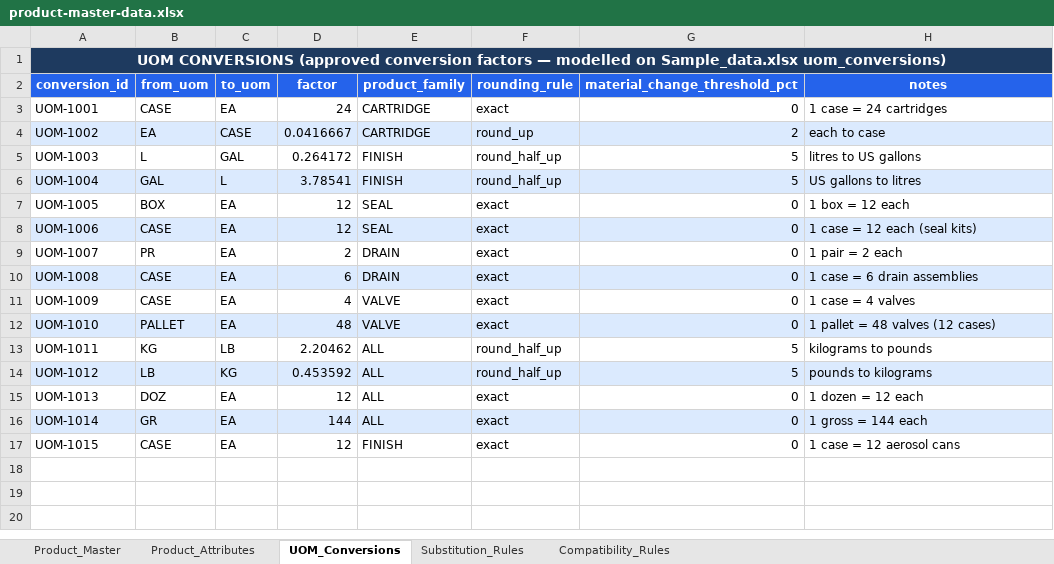
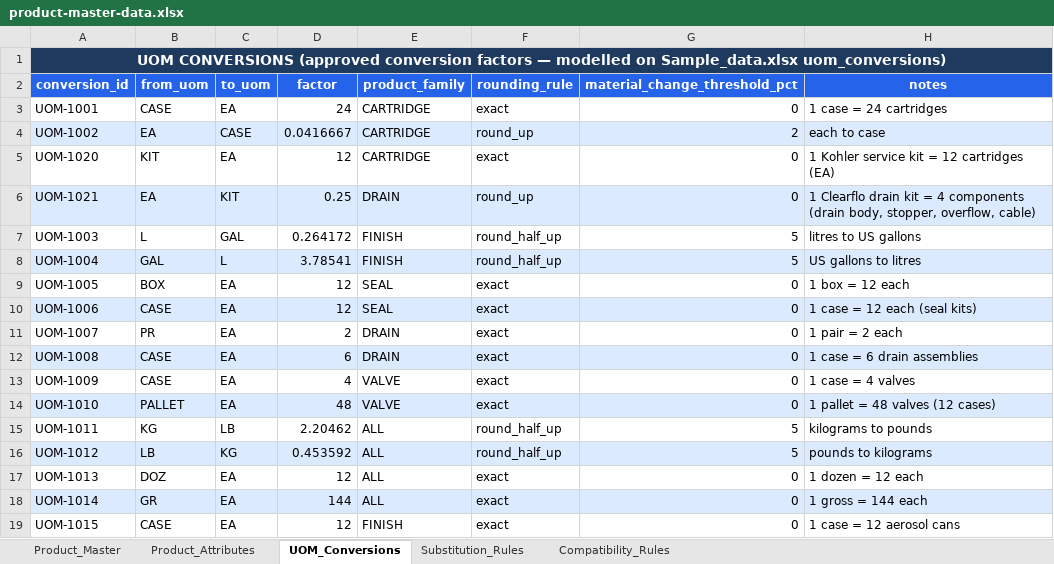
Before and after one commit to sanjayk-ey/pofullfilmentpoc, an Excel workbook: mock-data/product-master-data.xlsx, sheet UOM_Conversions, drawn as a sheet; values as stored, in another font and other column widths than the file's, no borders; the diff names each change by its address in the sheet, - before the commit and + after, or states it on an @@ line.

```diff
--- a/mock-data/product-master-data.xlsx (sheet UOM_Conversions)
+++ b/mock-data/product-master-data.xlsx (sheet UOM_Conversions)
+row 5: UOM-1020 | KIT | EA | 12 | CARTRIDGE | exact | 0 | 1 Kohler service kit = 12 cartridges (EA)
+row 6: UOM-1021 | EA | KIT | 0.25 | DRAIN | round_up | 0 | 1 Clearflo drain kit = 4 components (drain body, stopper, overflow, cable)
```
Also changed, not shown: sheet Product_Master, sheet Product_Attributes, sheet Substitution_Rules, mock-data/budget-master-data.xlsx, mock-data/buyer-master-data.xlsx, 24 other files.
